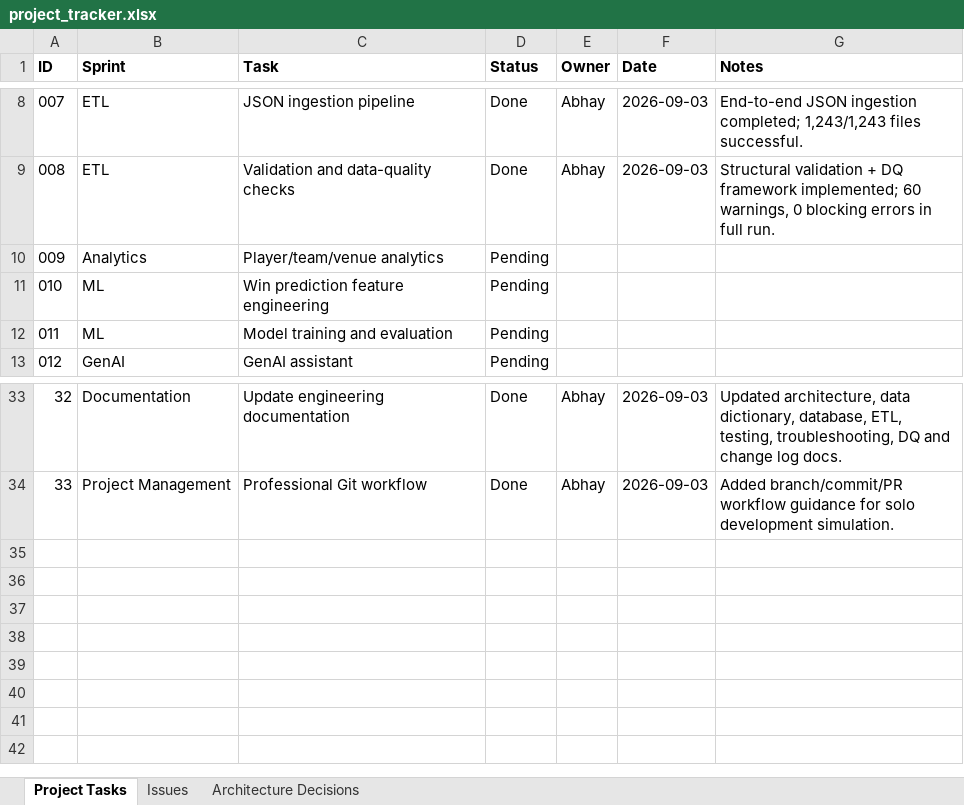
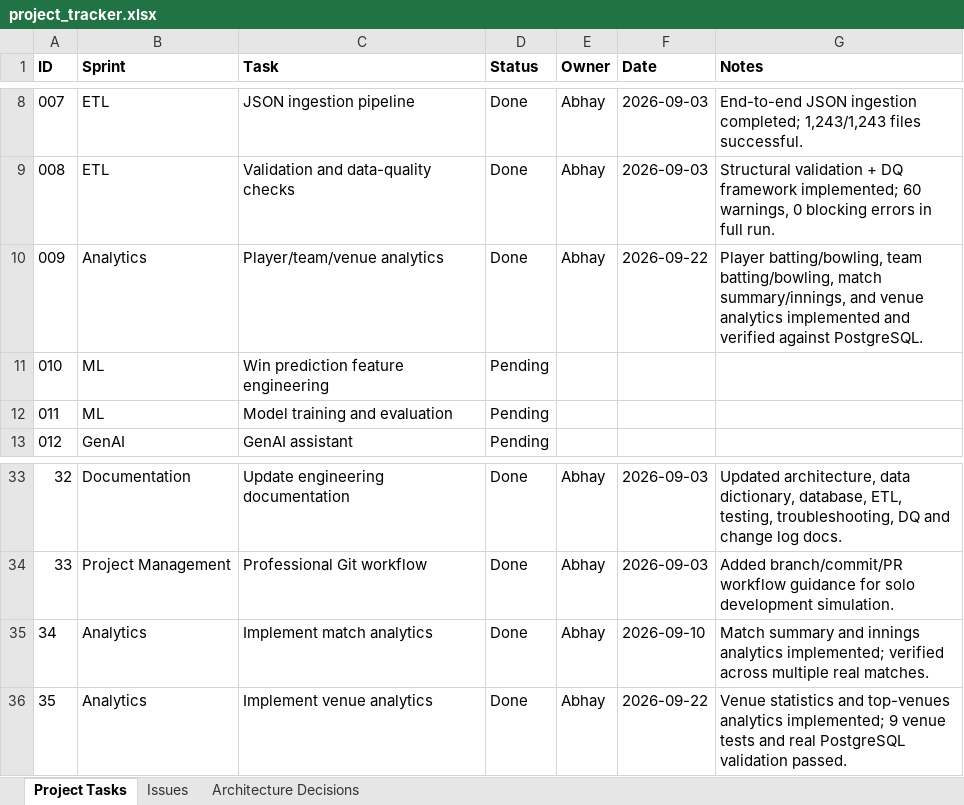
Before and after one commit to Amsd77/IPL_Intelligence_Platform, an Excel workbook: project_tracker.xlsx, sheet Project Tasks, drawn as a sheet; only a part is shown, gaps mark what is left out; values as stored, in another font and other column widths than the file's, no borders; the diff names each change by its address in the sheet, - before the commit and + after, or states it on an @@ line.

Commit message:
feat(analytics): add venue analytics

```diff
--- a/project_tracker.xlsx (sheet Project Tasks)
+++ b/project_tracker.xlsx (sheet Project Tasks)
-D10 (Status): Pending
+D10 (Status): Done
-E10 (Owner): (empty)
+E10 (Owner): Abhay
-F10 (Date): (empty)
+F10 (Date): 2026-09-22
-G10 (Notes): (empty)
+G10 (Notes): Player batting/bowling, team batting/bowling, match summary/innings, and venue analytics implemented and verified against PostgreSQL.
+row 35: 34 | Analytics | Implement match analytics | Done | Abhay | 2026-09-10 | Match summary and innings analytics implemented; verified across multiple real matches.
+row 36: 35 | Analytics | Implement venue analytics | Done | Abhay | 2026-09-22 | Venue statistics and top-venues analytics implemented; 9 venue tests and real PostgreSQL validation passed.
```
Also changed, not shown: sheet Architecture Decisions, 7 other files.
